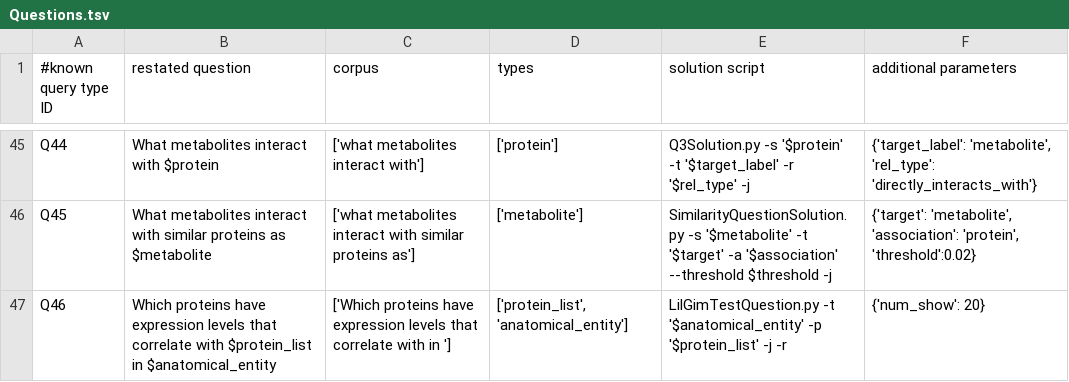
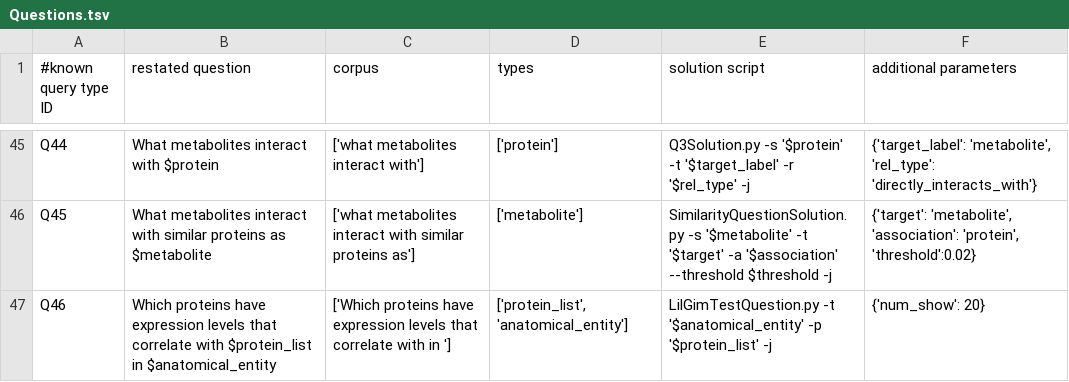
Before and after one commit to RTXteam/RTX, a TSV file: code/reasoningtool/QuestionAnswering/Questions.tsv, drawn as a sheet; only a part is shown, gaps mark what is left out.

```diff
--- a/code/reasoningtool/QuestionAnswering/Questions.tsv
+++ b/code/reasoningtool/QuestionAnswering/Questions.tsv
@@ -46,2 +46,2 @@ Q44	What metabolites interact with $protein	['what metabolites interact with']	[
 Q45	What metabolites interact with similar proteins as $metabolite	['what metabolites interact with similar proteins as']	['metabolite']	SimilarityQuestionSolution.py -s '$metabolite' -t '$target' -a '$association' --threshold $threshold -j	{'target': 'metabolite', 'association': 'protein', 'threshold':0.02}
-Q46	Which proteins have expression levels that correlate with $protein_list in $anatomical_entity	['Which proteins have expression levels that correlate with in ']	['protein_list', 'anatomical_entity']	LilGimTestQuestion.py -t '$anatomical_entity' -p '$protein_list' -j -r	{'num_show': 20}
+Q46	Which proteins have expression levels that correlate with $protein_list in $anatomical_entity	['Which proteins have expression levels that correlate with in ']	['protein_list', 'anatomical_entity']	LilGimTestQuestion.py -t '$anatomical_entity' -p '$protein_list' -j	{'num_show': 20}
```
Also changed, not shown: 2 other files.
